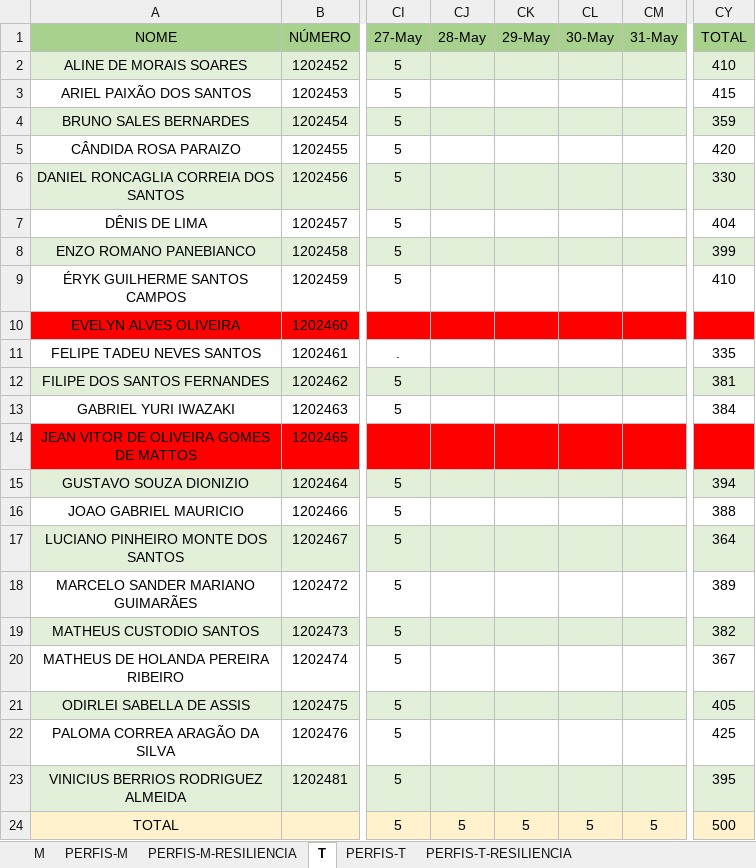
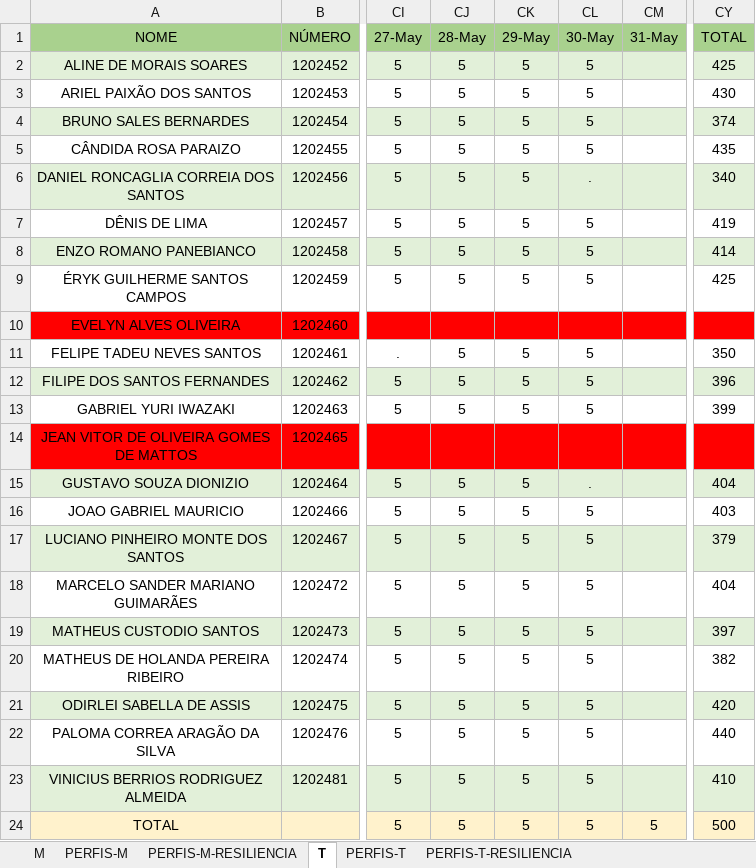
Before and after one commit to hstrada/senai-desenvolvimento-1s2019, an Excel workbook: planejamento/notebooks.xlsx, sheet T, drawn as a sheet; only a part is shown, gaps mark what is left out; values as stored, in another font and other column widths than the file's, no borders; the diff names each change by its address in the sheet, - before the commit and + after, or states it on an @@ line.

```diff
--- a/planejamento/notebooks.xlsx (sheet T)
+++ b/planejamento/notebooks.xlsx (sheet T)
-CJ2:CJ9 (28-May): (empty)
+CJ2:CJ9 (28-May): 5
-CK2:CK9 (29-May): (empty)
+CK2:CK9 (29-May): 5
-CL2:CL5 (30-May): (empty)
+CL2:CL5 (30-May): 5
-CY2 (TOTAL): 410
+CY2 (TOTAL): 425
-CY3 (TOTAL): 415
+CY3 (TOTAL): 430
-CY4 (TOTAL): 359
+CY4 (TOTAL): 374
-CY5 (TOTAL): 420
+CY5 (TOTAL): 435
-CL6 (30-May): (empty)
+CL6 (30-May): .
-CY6 (TOTAL): 330
+CY6 (TOTAL): 340
-CL7:CL9 (30-May): (empty)
+CL7:CL9 (30-May): 5
-CY7 (TOTAL): 404
+CY7 (TOTAL): 419
-CY8 (TOTAL): 399
+CY8 (TOTAL): 414
-CY9 (TOTAL): 410
+CY9 (TOTAL): 425
-CJ11:CJ13 (28-May): (empty)
+CJ11:CJ13 (28-May): 5
-CK11:CK13 (29-May): (empty)
+CK11:CK13 (29-May): 5
-CL11:CL13 (30-May): (empty)
+CL11:CL13 (30-May): 5
-CY11 (TOTAL): 335
+CY11 (TOTAL): 350
-CY12 (TOTAL): 381
+CY12 (TOTAL): 396
-CY13 (TOTAL): 384
+CY13 (TOTAL): 399
-CJ15:CJ23 (28-May): (empty)
+CJ15:CJ23 (28-May): 5
-CK15:CK23 (29-May): (empty)
+CK15:CK23 (29-May): 5
-CL15 (30-May): (empty)
+CL15 (30-May): .
-CY15 (TOTAL): 394
+CY15 (TOTAL): 404
-CL16:CL23 (30-May): (empty)
+CL16:CL23 (30-May): 5
-CY16 (TOTAL): 388
+CY16 (TOTAL): 403
-CY17 (TOTAL): 364
+CY17 (TOTAL): 379
-CY18 (TOTAL): 389
+CY18 (TOTAL): 404
-CY19 (TOTAL): 382
+CY19 (TOTAL): 397
-CY20 (TOTAL): 367
+CY20 (TOTAL): 382
-CY21 (TOTAL): 405
+CY21 (TOTAL): 420
-CY22 (TOTAL): 425
+CY22 (TOTAL): 440
-CY23 (TOTAL): 395
+CY23 (TOTAL): 410
```
Also changed, not shown: sheet M, 15 other files.
